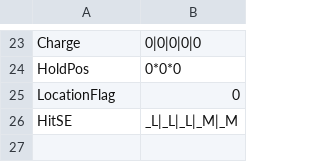
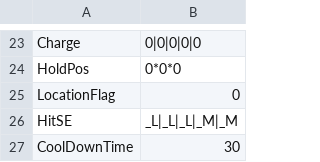
Before and after one commit to vinvinvidal/Project00, a CSV file: Project/Assets/Resources/csv/Arts/Arts000.csv, drawn as a sheet; only a part is shown, gaps mark what is left out.

```diff
--- a/Project/Assets/Resources/csv/Arts/Arts000.csv
+++ b/Project/Assets/Resources/csv/Arts/Arts000.csv
@@ -26 +26,2 @@ LocationFlag,0
 HitSE,_L|_L|_L|_M|_M
+CoolDownTime,30
```
Also changed, not shown: Project/Assets/Resources/csv/Arts/Arts001.csv, Project/Assets/Resources/csv/Arts/Arts002.csv, 44 other files.
